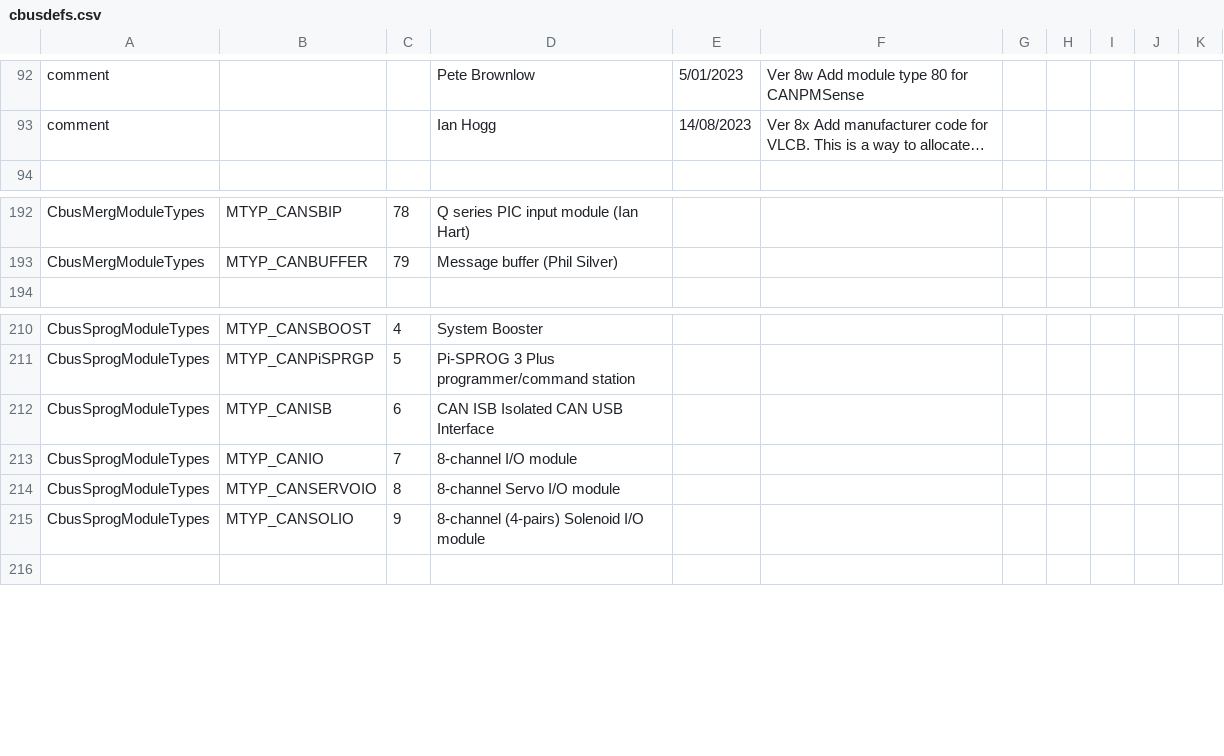
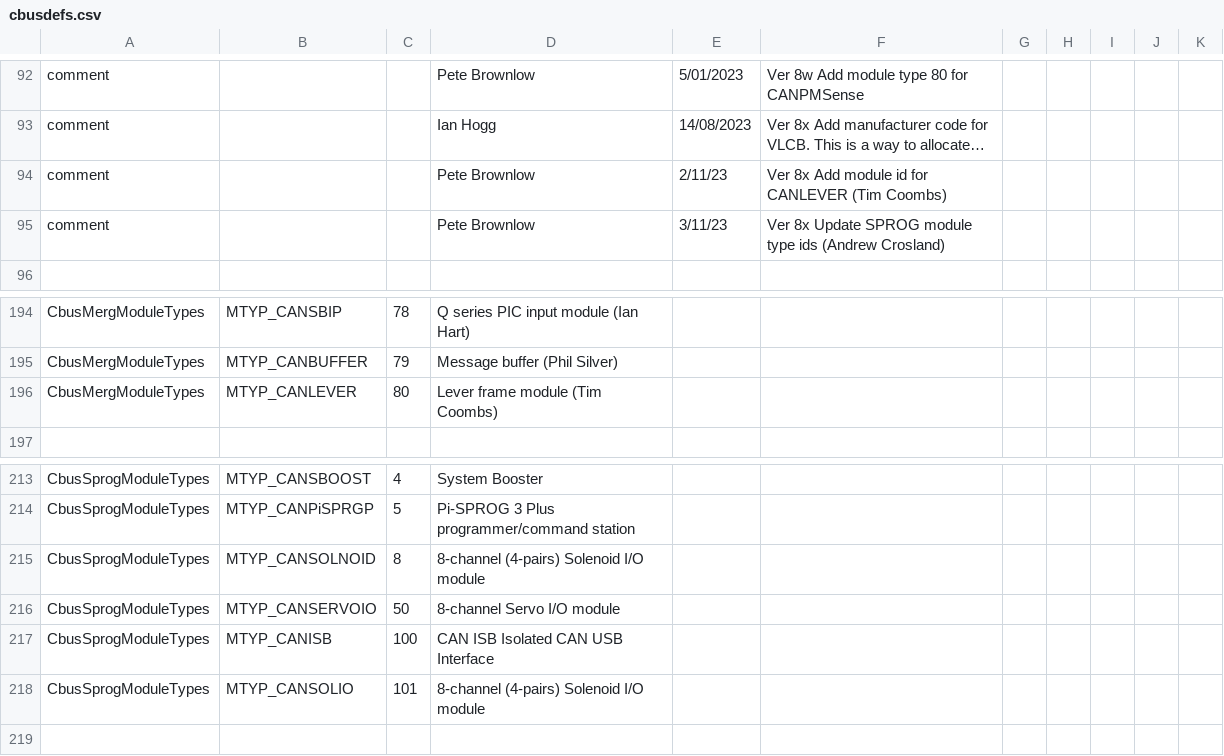
Before and after one commit to MERG-DEV/cbusdefs, a CSV file: cbusdefs.csv, drawn as a sheet; only a part is shown, gaps mark what is left out; long unchanged cells end in …; removed rows and columns are numbered as before the commit, all else as after; the diff names each change by its address in the sheet, - before the commit and + after, or states it on an @@ line.

Commit message:
Updates to module types (fixed)
Added CANLEVER and updated SPROG module types (previous commit of CSV file was messed up by saving from Libre Office Calc which added lots of extra commas - this time edited with Notepad++ and all is well)

```diff
--- a/cbusdefs.csv
+++ b/cbusdefs.csv
+row 94: comment |  |  | Pete Brownlow | 2/11/23 | Ver 8x Add module id for CANLEVER (Tim Coombs)
+row 95: comment |  |  | Pete Brownlow | 3/11/23 | Ver 8x Update SPROG module type ids (Andrew Crosland)
+row 196: CbusMergModuleTypes | MTYP_CANLEVER | 80 | Lever frame module (Tim Coombs)
-row 212: CbusSprogModuleTypes | MTYP_CANISB | 6 | CAN ISB Isolated CAN USB Interface
-B215: MTYP_CANIO
+B215: MTYP_CANSOLNOID
-C215: 7
+C215: 8
-D215: 8-channel I/O module
+D215: 8-channel (4-pairs) Solenoid I/O module
-C216: 8
+C216: 50
+row 217: CbusSprogModuleTypes | MTYP_CANISB | 100 | CAN ISB Isolated CAN USB Interface
-C218: 9
+C218: 101
```
Also changed, not shown: 27 other files.
